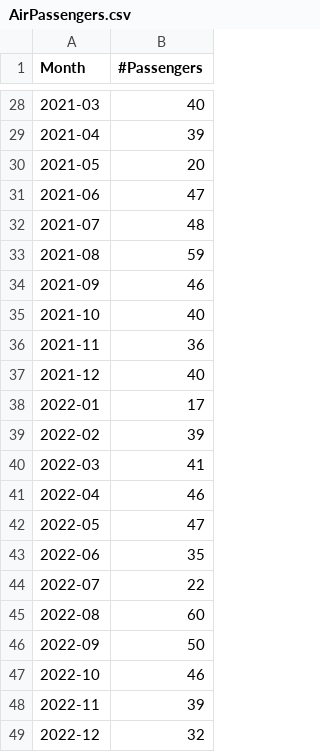
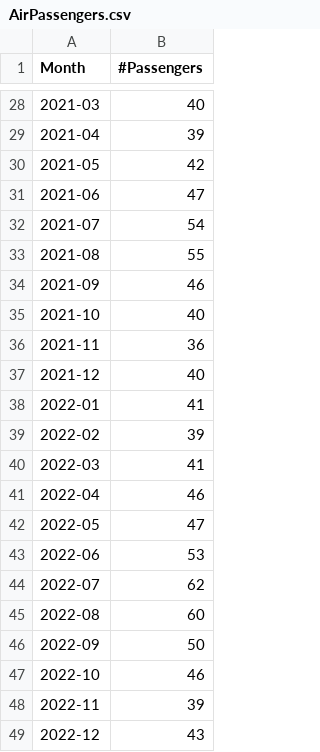
Before and after one commit to owenxdp/AI_Projects, a CSV file: AirPassengers.csv, drawn as a sheet; only a part is shown, gaps mark what is left out; the diff covers the shown part only.

Commit message:
Update AirPassengers.csv

```diff
--- a/AirPassengers.csv
+++ b/AirPassengers.csv
@@ -29,6 +29,6 @@ Month,#Passengers
 2021-04,39
-2021-05,20
+2021-05,42
 2021-06,47
-2021-07,48
-2021-08,59
+2021-07,54
+2021-08,55
 2021-09,46
@@ -37,3 +37,3 @@ Month,#Passengers
 2021-12,40
-2022-01,17
+2022-01,41
 2022-02,39
@@ -42,4 +42,4 @@ Month,#Passengers
 2022-05,47
-2022-06,35
-2022-07,22
+2022-06,53
+2022-07,62
 2022-08,60
@@ -48,2 +48,2 @@ Month,#Passengers
 2022-11,39
-2022-12,32
+2022-12,43
```
Also changed, not shown: 19 edited cells elsewhere in this file.
